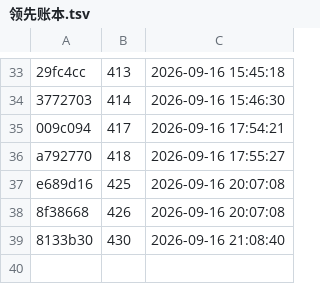
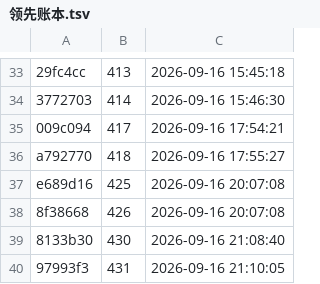
Before and after one commit to cl2763/LuckyLuxe, a TSV file: handoff/night-runs/领先账本.tsv, drawn as a sheet; only a part is shown, gaps mark what is left out; the diff names each change by its address in the sheet, - before the commit and + after, or states it on an @@ line.

```diff
--- a/handoff/night-runs/领先账本.tsv
+++ b/handoff/night-runs/领先账本.tsv
+row 40: 97993f3 | 431 | 2026-09-16 21:10:05
```
Also changed, not shown: 4 other files.
